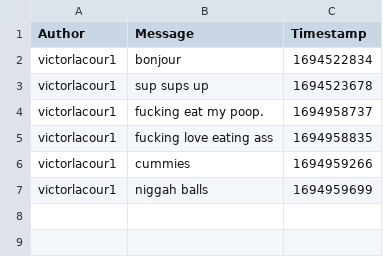
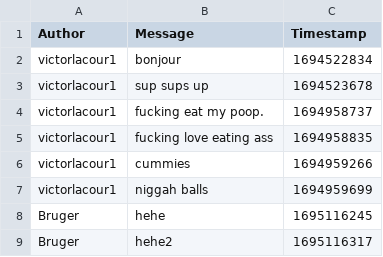
Before and after one commit to frenchtaco/TwitterClone, a CSV file: data/chirp_cli_db.csv, drawn as a sheet; the diff names each change by its address in the sheet, - before the commit and + after, or states it on an @@ line.

```diff
--- a/data/chirp_cli_db.csv
+++ b/data/chirp_cli_db.csv
+row 8: Bruger | hehe | 1695116245
+row 9: Bruger | hehe2 | 1695116317
```
Also changed, not shown: 34 other files.
